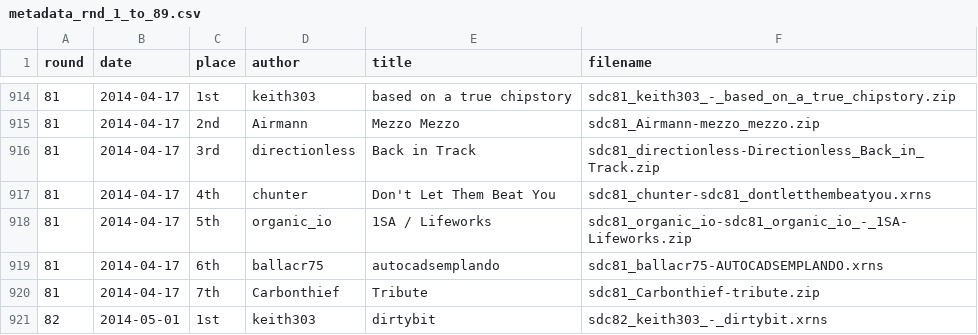
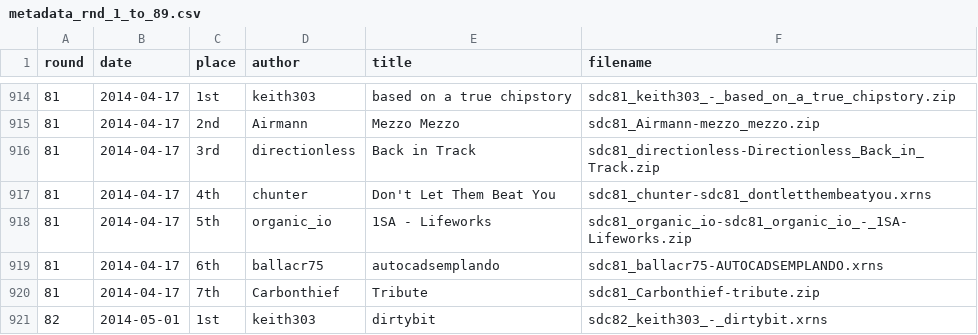
Before and after one commit to ngeiswei/sdcompo, a CSV file: metadata_rnd_1_to_89.csv, drawn as a sheet; only a part is shown, gaps mark what is left out.

Commit message:
Modify troublesome names in metadata

```diff
--- a/metadata_rnd_1_to_89.csv
+++ b/metadata_rnd_1_to_89.csv
@@ -917,3 +917,3 @@ round,date,place,author,title,filename
 81,2014-04-17,4th,chunter,"Don't Let Them Beat You","sdc81_chunter-sdc81_dontletthembeatyou.xrns"
-81,2014-04-17,5th,organic_io,"1SA / Lifeworks","sdc81_organic_io-sdc81_organic_io_-_1SA-Lifeworks.zip"
+81,2014-04-17,5th,organic_io,"1SA - Lifeworks","sdc81_organic_io-sdc81_organic_io_-_1SA-Lifeworks.zip"
 81,2014-04-17,6th,ballacr75,"autocadsemplando","sdc81_ballacr75-AUTOCADSEMPLANDO.xrns"
```
